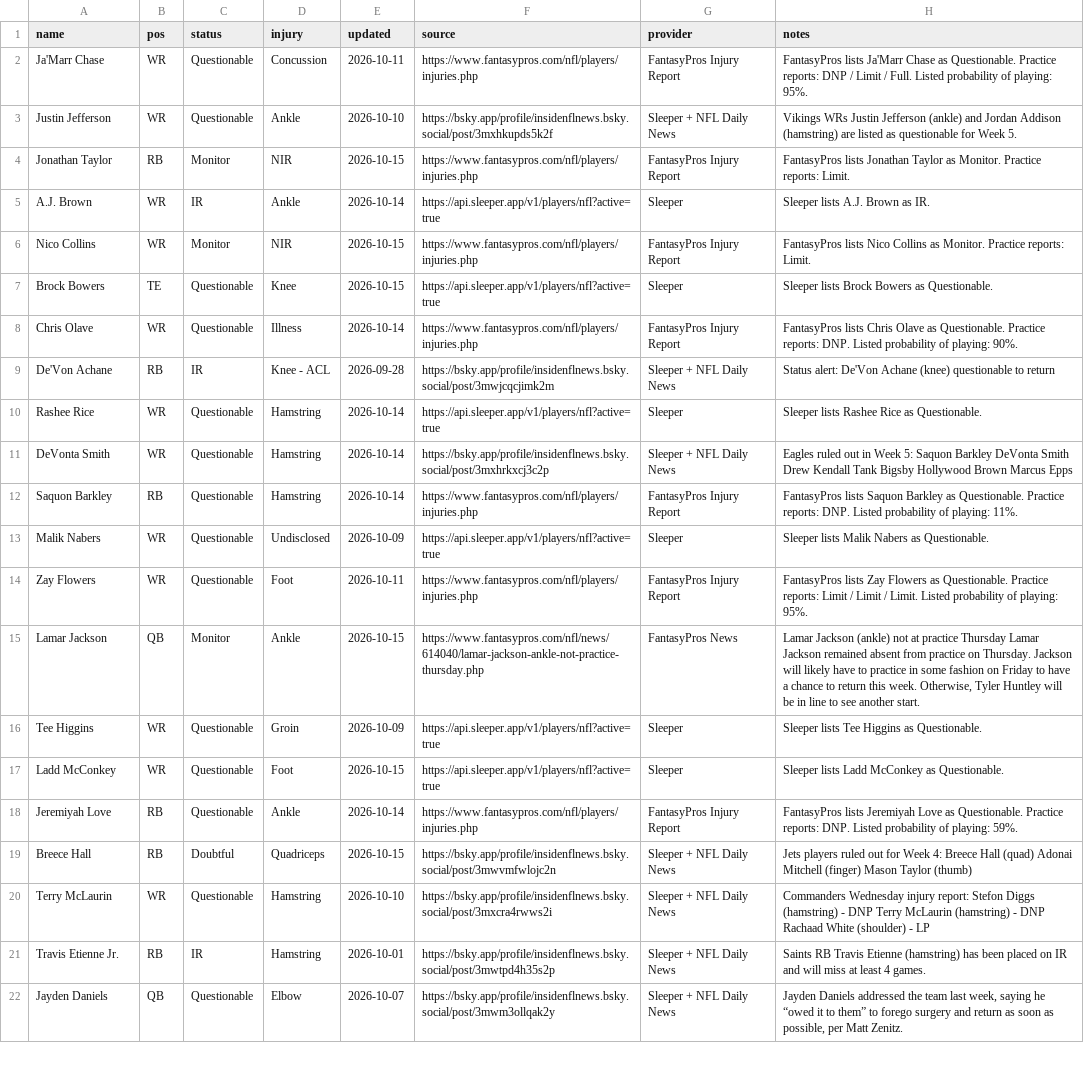
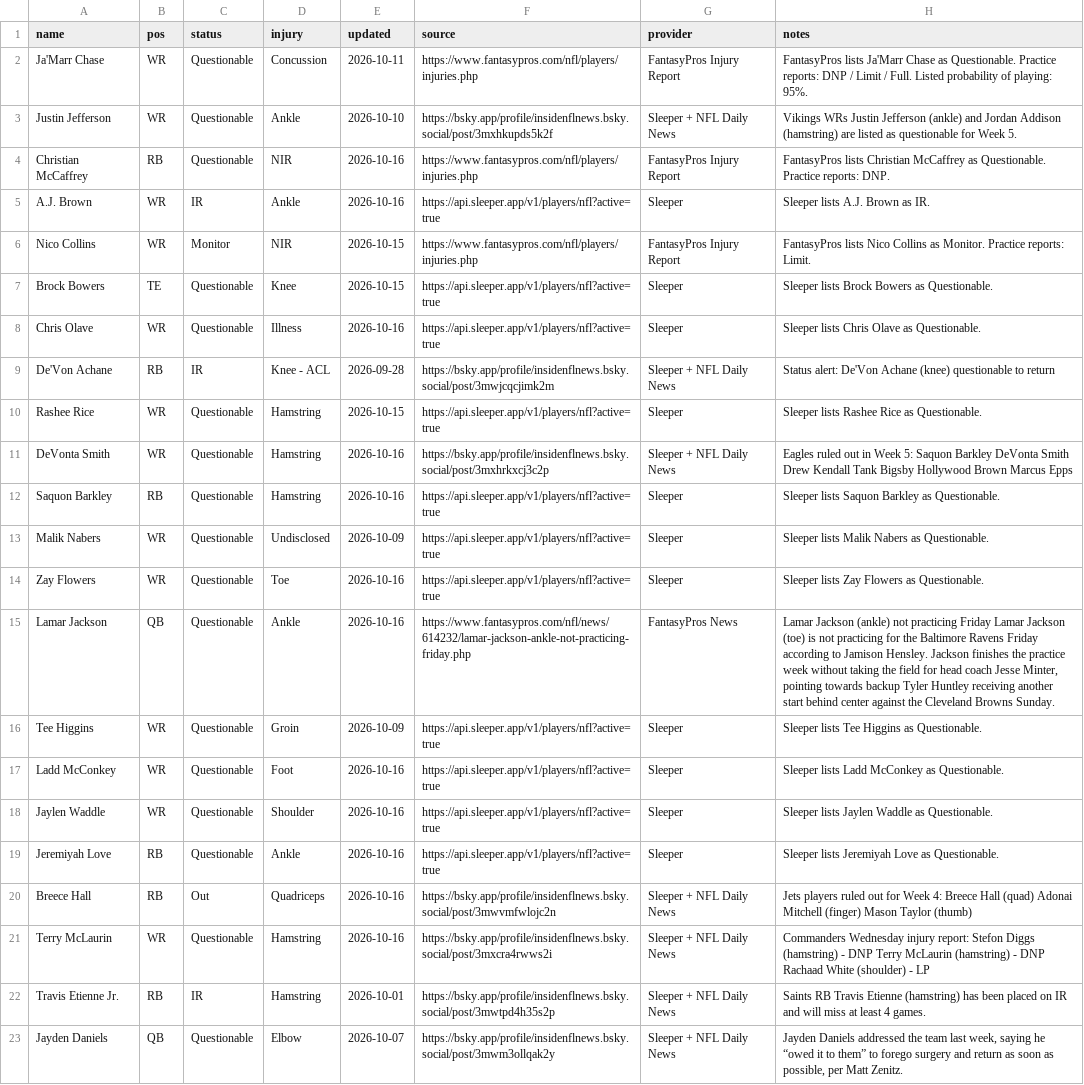
Before and after one commit to fowlergmu/private-draft-tools-x7k2, a CSV file: Data/Current Injuries.csv, drawn as a sheet; only a part is shown; addresses are those after the commit; the diff covers the shown part only; the diff names each change by its address in the sheet, - before the commit and + after, or states it on an @@ line.

```diff
--- a/Data/Current Injuries.csv
+++ b/Data/Current Injuries.csv
-A4 (name): Jonathan Taylor
+A4 (name): Christian McCaffrey
-C4 (status): Monitor
+C4 (status): Questionable
-E4 (updated): 2026-10-15
+E4 (updated): 2026-10-16
-H4 (notes): FantasyPros lists Jonathan Taylor as Monitor. Practice reports: Limit.
+H4 (notes): FantasyPros lists Christian McCaffrey as Questionable. Practice reports: DNP.
-E5 (updated): 2026-10-14
+E5 (updated): 2026-10-16
-E8 (updated): 2026-10-14
+E8 (updated): 2026-10-16
-F8 (source): https://www.fantasypros.com/nfl/players/injuries.php
+F8 (source): https://api.sleeper.app/v1/players/nfl?active=true
-G8 (provider): FantasyPros Injury Report
+G8 (provider): Sleeper
-H8 (notes): FantasyPros lists Chris Olave as Questionable. Practice reports: DNP. Listed probability of playing: 90%.
+H8 (notes): Sleeper lists Chris Olave as Questionable.
-E10 (updated): 2026-10-14
+E10 (updated): 2026-10-15
-E11:E12 (updated): 2026-10-14
+E11:E12 (updated): 2026-10-16
-F12 (source): https://www.fantasypros.com/nfl/players/injuries.php
+F12 (source): https://api.sleeper.app/v1/players/nfl?active=true
-G12 (provider): FantasyPros Injury Report
+G12 (provider): Sleeper
-H12 (notes): FantasyPros lists Saquon Barkley as Questionable. Practice reports: DNP. Listed probability of playing: 11%.
+H12 (notes): Sleeper lists Saquon Barkley as Questionable.
-D14 (injury): Foot
+D14 (injury): Toe
-E14 (updated): 2026-10-11
+E14 (updated): 2026-10-16
-F14 (source): https://www.fantasypros.com/nfl/players/injuries.php
+F14 (source): https://api.sleeper.app/v1/players/nfl?active=true
-G14 (provider): FantasyPros Injury Report
+G14 (provider): Sleeper
-H14 (notes): FantasyPros lists Zay Flowers as Questionable. Practice reports: Limit / Limit / Limit. Listed probability of playing: 95%.
+H14 (notes): Sleeper lists Zay Flowers as Questionable.
-C15 (status): Monitor
+C15 (status): Questionable
-E15 (updated): 2026-10-15
+E15 (updated): 2026-10-16
-F15 (source): https://www.fantasypros.com/nfl/news/614040/lamar-jackson-ankle-not-practice-thursday.php
+F15 (source): https://www.fantasypros.com/nfl/news/614232/lamar-jackson-ankle-not-practicing-friday.php
-H15 (notes): …(ankle) not at practice Thursday Lamar Jackson remained absent from practice on Thursday. Jackson will likely have to practice in some fashion on Friday to have a chance to return this week. Otherwise, Tyler Huntley will be in line to see another start.
+H15 (notes): …(ankle) not practicing Friday Lamar Jackson (toe) is not practicing for the Baltimore Ravens Friday according to Jamison Hensley. Jackson finishes the practice week without taking the field for head coach Jesse Minter, pointing towards backup Tyler Huntley receiving another start behind center against the Cleveland Browns Sunday.
-E17 (updated): 2026-10-15
+E17 (updated): 2026-10-16
+row 18: Jaylen Waddle | WR | Questionable | Shoulder | 2026-10-16 | https://api.sleeper.app/v1/players/nfl?active=true | Sleeper | Sleeper lists Jaylen Waddle as Questionable.
-E19 (updated): 2026-10-14
+E19 (updated): 2026-10-16
-F19 (source): https://www.fantasypros.com/nfl/players/injuries.php
+F19 (source): https://api.sleeper.app/v1/players/nfl?active=true
-G19 (provider): FantasyPros Injury Report
+G19 (provider): Sleeper
-H19 (notes): FantasyPros lists Jeremiyah Love as Questionable. Practice reports: DNP. Listed probability of playing: 59%.
+H19 (notes): Sleeper lists Jeremiyah Love as Questionable.
-C20 (status): Doubtful
+C20 (status): Out
-E20 (updated): 2026-10-15
+E20 (updated): 2026-10-16
-E21 (updated): 2026-10-10
+E21 (updated): 2026-10-16
```
Also changed, not shown: 1 removed row and 28 edited cells elsewhere in this file.
